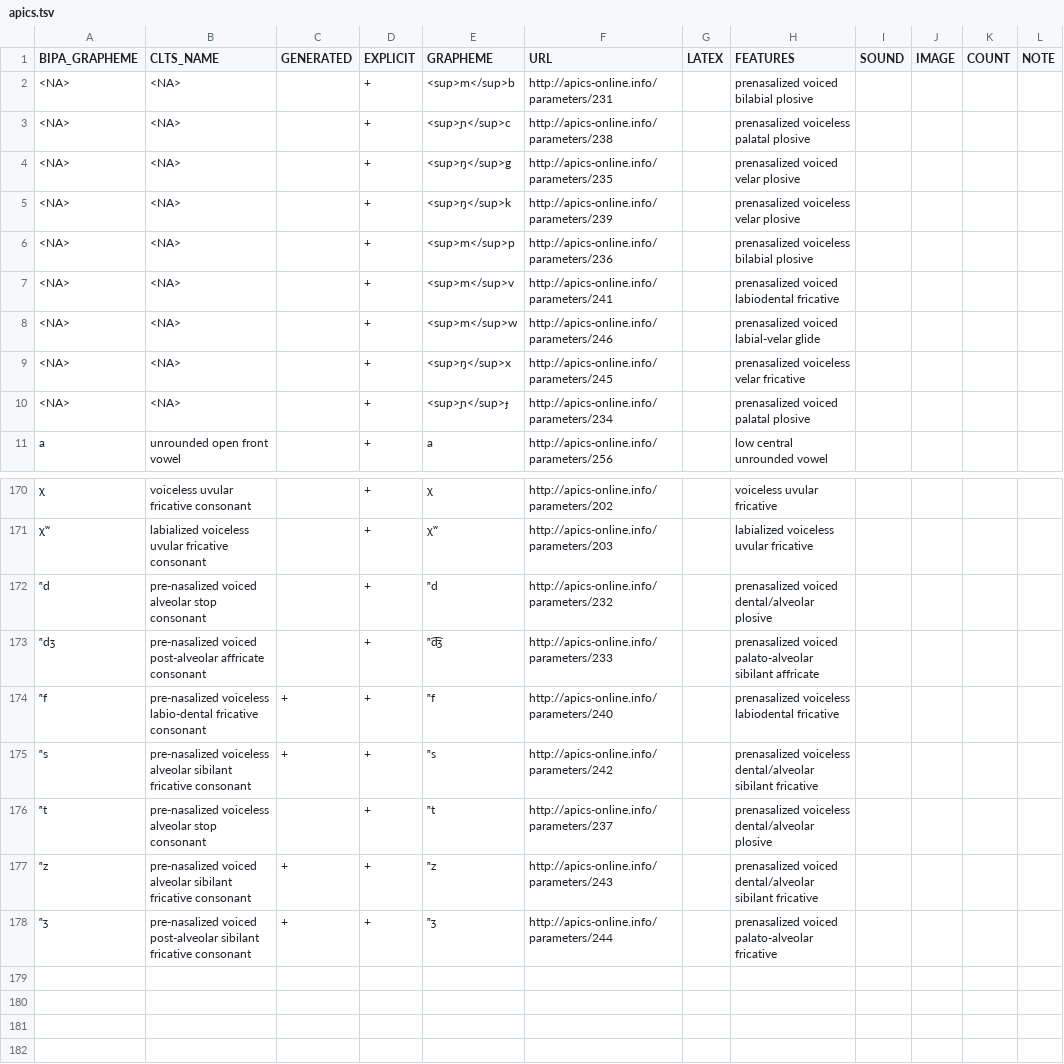
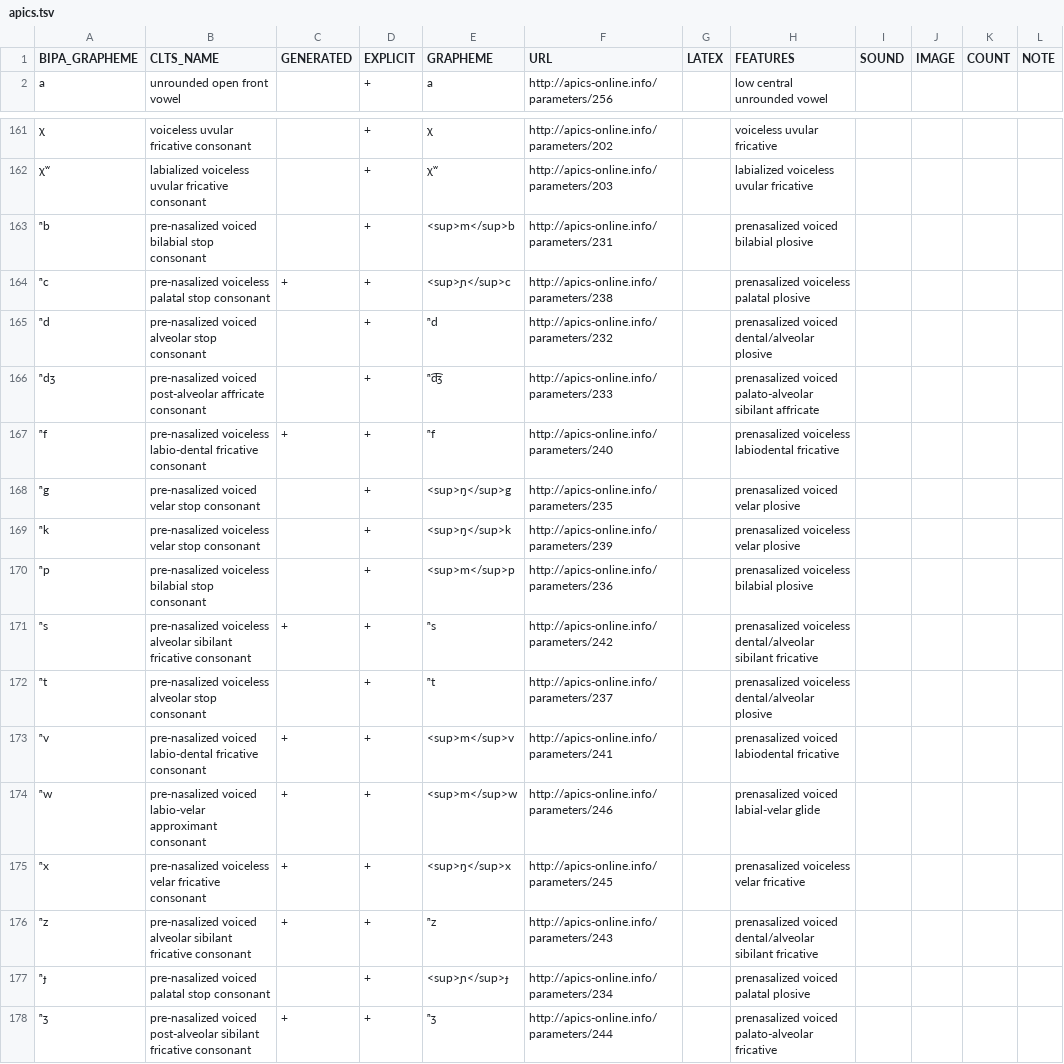
Before and after one commit to cldf-clts/clts, a TSV file: pkg/transcriptiondata/apics.tsv, drawn as a sheet; only a part is shown, gaps mark what is left out; removed rows and columns are numbered as before the commit, all else as after; the diff names each change by its address in the sheet, - before the commit and + after, or states it on an @@ line.

```diff
--- a/pkg/transcriptiondata/apics.tsv
+++ b/pkg/transcriptiondata/apics.tsv
-row 2: <NA> | <NA> |  | + | <sup>m</sup>b | http://apics-online.info/parameters/231 |  | prenasalized voiced bilabial plosive
-row 3: <NA> | <NA> |  | + | <sup>ɲ</sup>c | http://apics-online.info/parameters/238 |  | prenasalized voiceless palatal plosive
-row 4: <NA> | <NA> |  | + | <sup>ŋ</sup>g | http://apics-online.info/parameters/235 |  | prenasalized voiced velar plosive
-row 5: <NA> | <NA> |  | + | <sup>ŋ</sup>k | http://apics-online.info/parameters/239 |  | prenasalized voiceless velar plosive
-row 6: <NA> | <NA> |  | + | <sup>m</sup>p | http://apics-online.info/parameters/236 |  | prenasalized voiceless bilabial plosive
-row 7: <NA> | <NA> |  | + | <sup>m</sup>v | http://apics-online.info/parameters/241 |  | prenasalized voiced labiodental fricative
-row 8: <NA> | <NA> |  | + | <sup>m</sup>w | http://apics-online.info/parameters/246 |  | prenasalized voiced labial-velar glide
-row 9: <NA> | <NA> |  | + | <sup>ŋ</sup>x | http://apics-online.info/parameters/245 |  | prenasalized voiceless velar fricative
-row 10: <NA> | <NA> |  | + | <sup>ɲ</sup>ɟ | http://apics-online.info/parameters/234 |  | prenasalized voiced palatal plosive
+row 163: ⁿb | pre-nasalized voiced bilabial stop consonant |  | + | <sup>m</sup>b | http://apics-online.info/parameters/231 |  | prenasalized voiced bilabial plosive
+row 164: ⁿc | pre-nasalized voiceless palatal stop consonant | + | + | <sup>ɲ</sup>c | http://apics-online.info/parameters/238 |  | prenasalized voiceless palatal plosive
+row 168: ⁿg | pre-nasalized voiced velar stop consonant |  | + | <sup>ŋ</sup>g | http://apics-online.info/parameters/235 |  | prenasalized voiced velar plosive
+row 169: ⁿk | pre-nasalized voiceless velar stop consonant |  | + | <sup>ŋ</sup>k | http://apics-online.info/parameters/239 |  | prenasalized voiceless velar plosive
+row 170: ⁿp | pre-nasalized voiceless bilabial stop consonant |  | + | <sup>m</sup>p | http://apics-online.info/parameters/236 |  | prenasalized voiceless bilabial plosive
+row 173: ⁿv | pre-nasalized voiced labio-dental fricative consonant | + | + | <sup>m</sup>v | http://apics-online.info/parameters/241 |  | prenasalized voiced labiodental fricative
+row 174: ⁿw | pre-nasalized voiced labio-velar approximant consonant | + | + | <sup>m</sup>w | http://apics-online.info/parameters/246 |  | prenasalized voiced labial-velar glide
+row 175: ⁿx | pre-nasalized voiceless velar fricative consonant | + | + | <sup>ŋ</sup>x | http://apics-online.info/parameters/245 |  | prenasalized voiceless velar fricative
+row 177: ⁿɟ | pre-nasalized voiced palatal stop consonant |  | + | <sup>ɲ</sup>ɟ | http://apics-online.info/parameters/234 |  | prenasalized voiced palatal plosive
```
Also changed, not shown: pkg/transcriptiondata/bdpa.tsv, pkg/transcriptiondata/bdproto.tsv, 7 other files.
